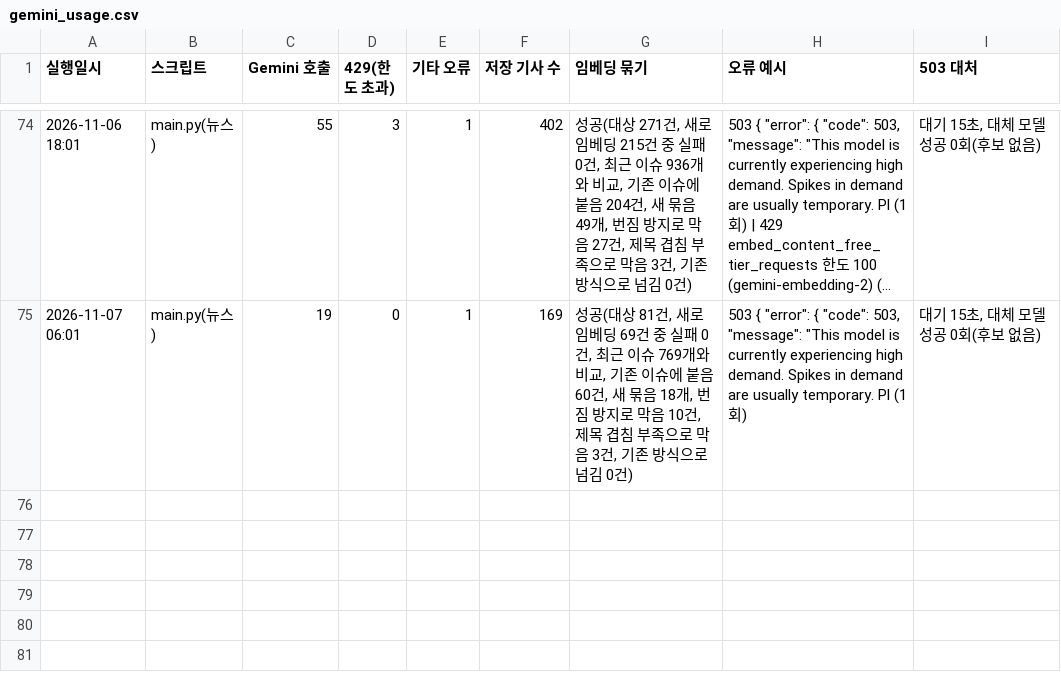
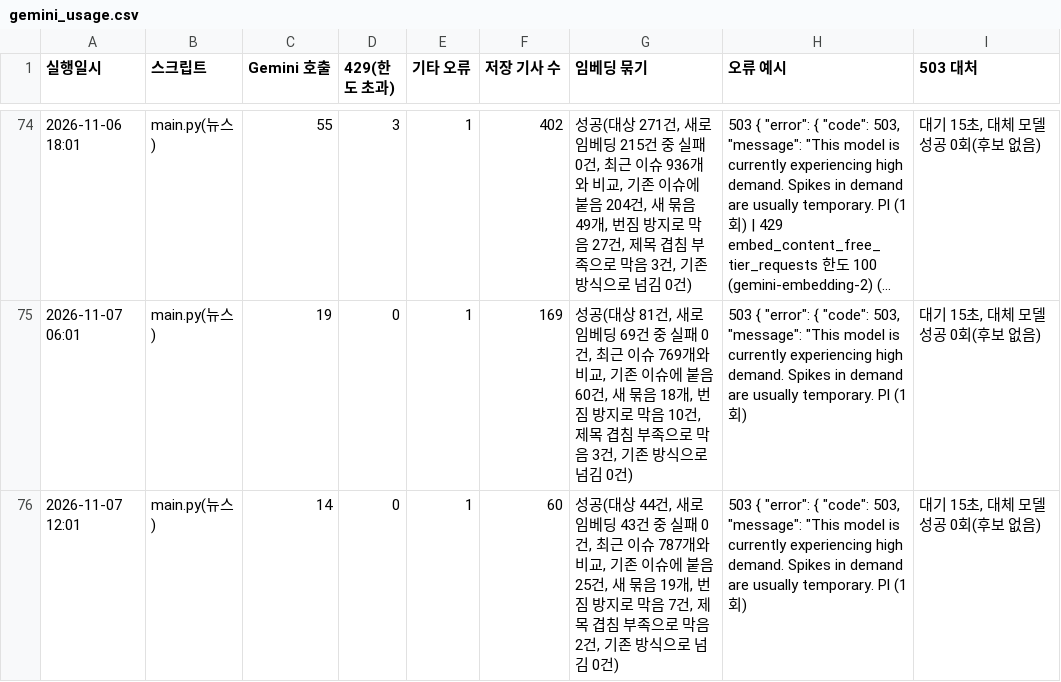
Before and after one commit to jshssysh/news-dashboard, a CSV file: gemini_usage.csv, drawn as a sheet; only a part is shown, gaps mark what is left out; long unchanged cells end in …; the diff names each change by its address in the sheet, - before the commit and + after, or states it on an @@ line.

```diff
--- a/gemini_usage.csv
+++ b/gemini_usage.csv
+row 76: 2026-11-07 12:01 | main.py(뉴스) | 14 | 0 | 1 | 60 | 성공(대상 44건, 새로 임베딩 43건 중 실패 0건, 최근 이슈 787개와 비교, 기존 이슈에 붙음 25건, 새 묶음 19개, 번짐 방지로 막음 7건, 제목 겹침 부족으로 막음 2건, 기존 방식으로 넘김 0건) | 503 { "error": { "code": 503, "message": "This model is currently experiencing high demand. Spikes in demand are usually temporary. Pl (1회) | 대기 15초, 대체 모델 성공 0회(후보 없음)
```
Also changed, not shown: 7 other files.
